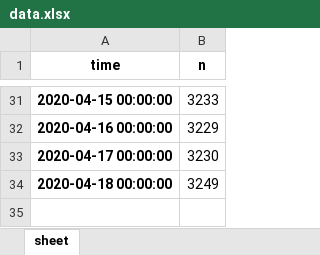
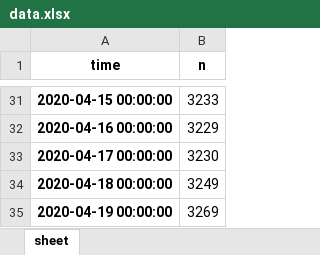
Before and after one commit to hrodv/website, an Excel workbook: data.xlsx, sheet sheet, drawn as a sheet; only a part is shown, gaps mark what is left out; values as stored, in another font and other column widths than the file's, no borders; the diff names each change by its address in the sheet, - before the commit and + after, or states it on an @@ line.

```diff
--- a/data.xlsx (sheet sheet)
+++ b/data.xlsx (sheet sheet)
+row 35: 2020-04-19 00:00:00 | 3269
```
Also changed, not shown: data_rolex.xlsx, 4 other files.
